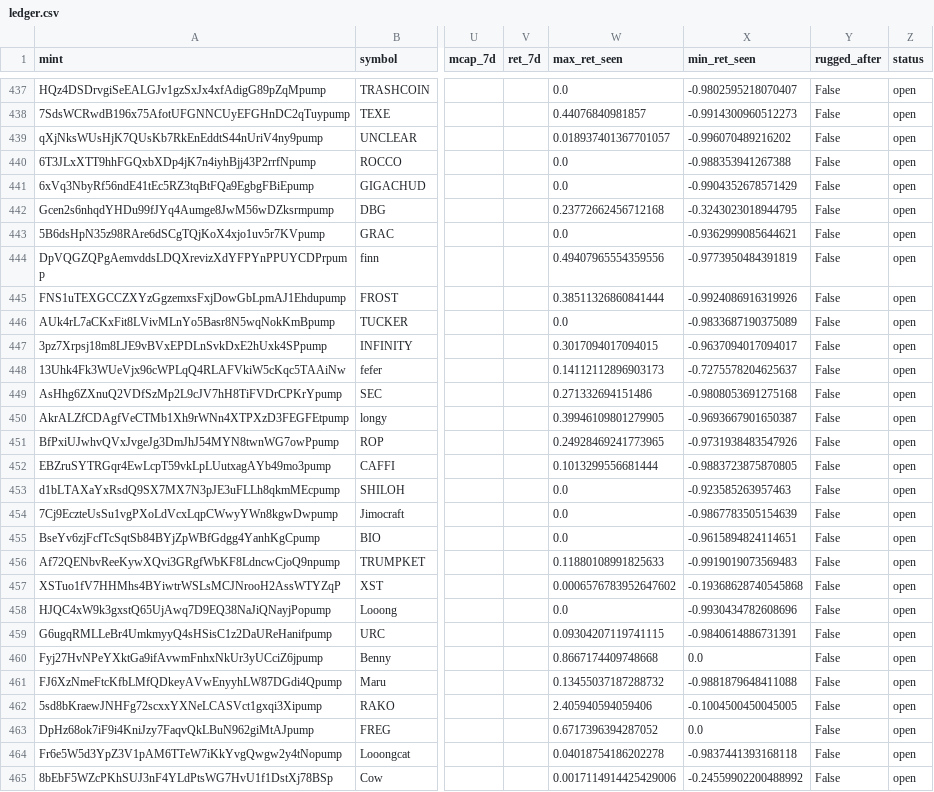
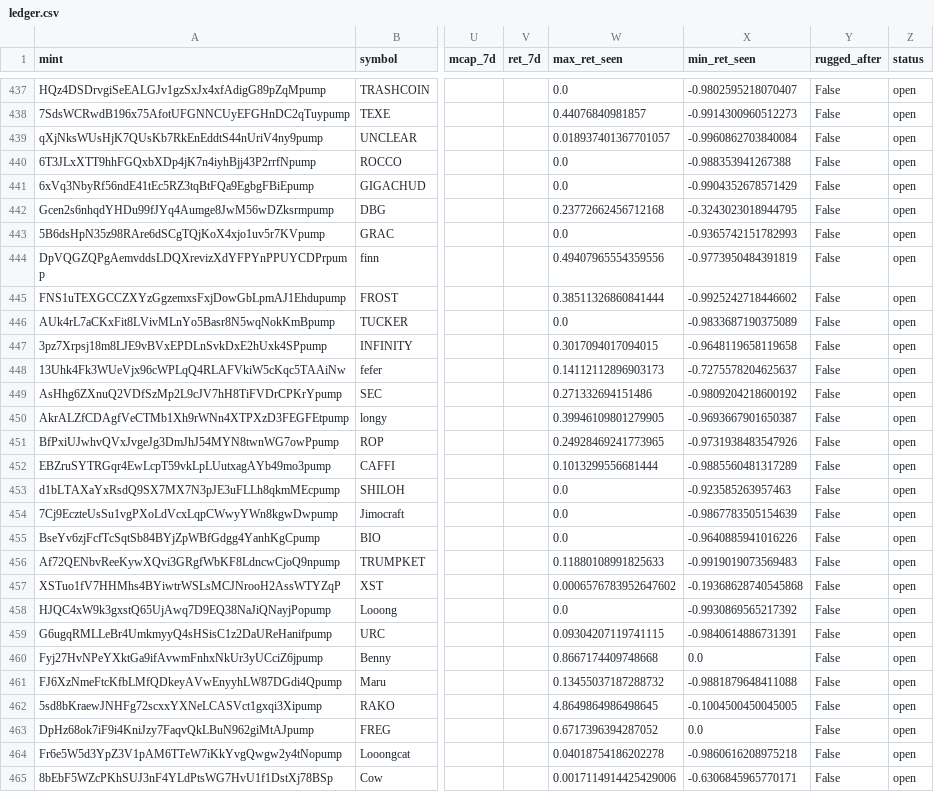
Before and after one commit to yousefjan2007-crypto/solana_screener, a CSV file: data/ledger.csv, drawn as a sheet; only a part is shown, gaps mark what is left out; the diff covers the shown part only; the diff names each change by its address in the sheet, - before the commit and + after, or states it on an @@ line.

```diff
--- a/data/ledger.csv
+++ b/data/ledger.csv
-X439 (min_ret_seen): -0.996070489216202
+X439 (min_ret_seen): -0.9960862703840084
-X443 (min_ret_seen): -0.9362999085644621
+X443 (min_ret_seen): -0.9365742151782993
-X445 (min_ret_seen): -0.9924086916319926
+X445 (min_ret_seen): -0.9925242718446602
-X447 (min_ret_seen): -0.9637094017094017
+X447 (min_ret_seen): -0.9648119658119658
-X449 (min_ret_seen): -0.9808053691275168
+X449 (min_ret_seen): -0.9809204218600192
-X452 (min_ret_seen): -0.9883723875870805
+X452 (min_ret_seen): -0.9885560481317289
-X455 (min_ret_seen): -0.9615894824114651
+X455 (min_ret_seen): -0.9640885941016226
-X458 (min_ret_seen): -0.9930434782608696
+X458 (min_ret_seen): -0.9930869565217392
-W462 (max_ret_seen): 2.405940594059406
+W462 (max_ret_seen): 4.8649864986498645
-X464 (min_ret_seen): -0.9837441393168118
+X464 (min_ret_seen): -0.9860616208975218
-X465 (min_ret_seen): -0.24559902200488992
+X465 (min_ret_seen): -0.6306845965770171
```
Also changed, not shown: 39 edited cells elsewhere in this file, 2 other files.
